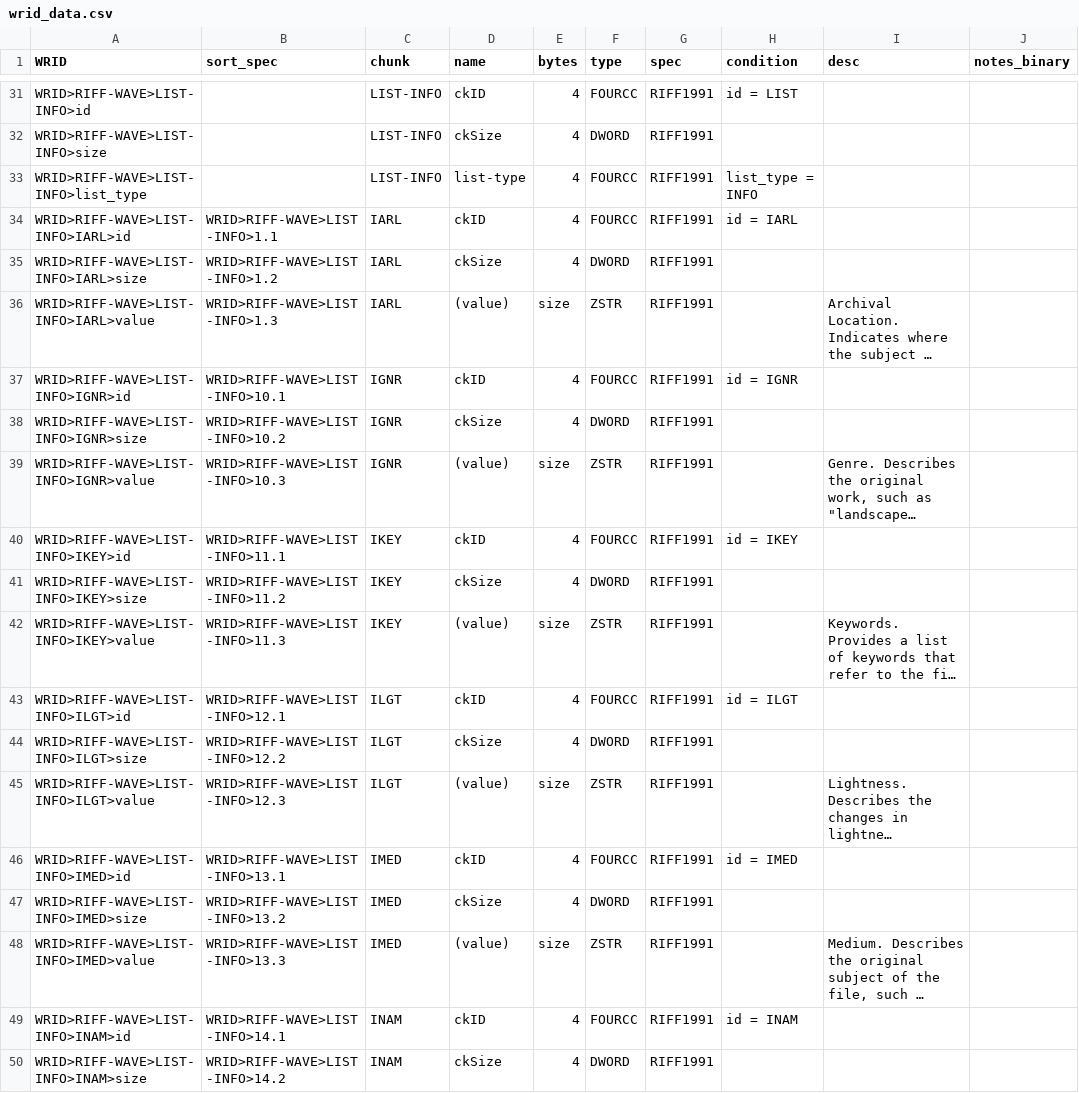
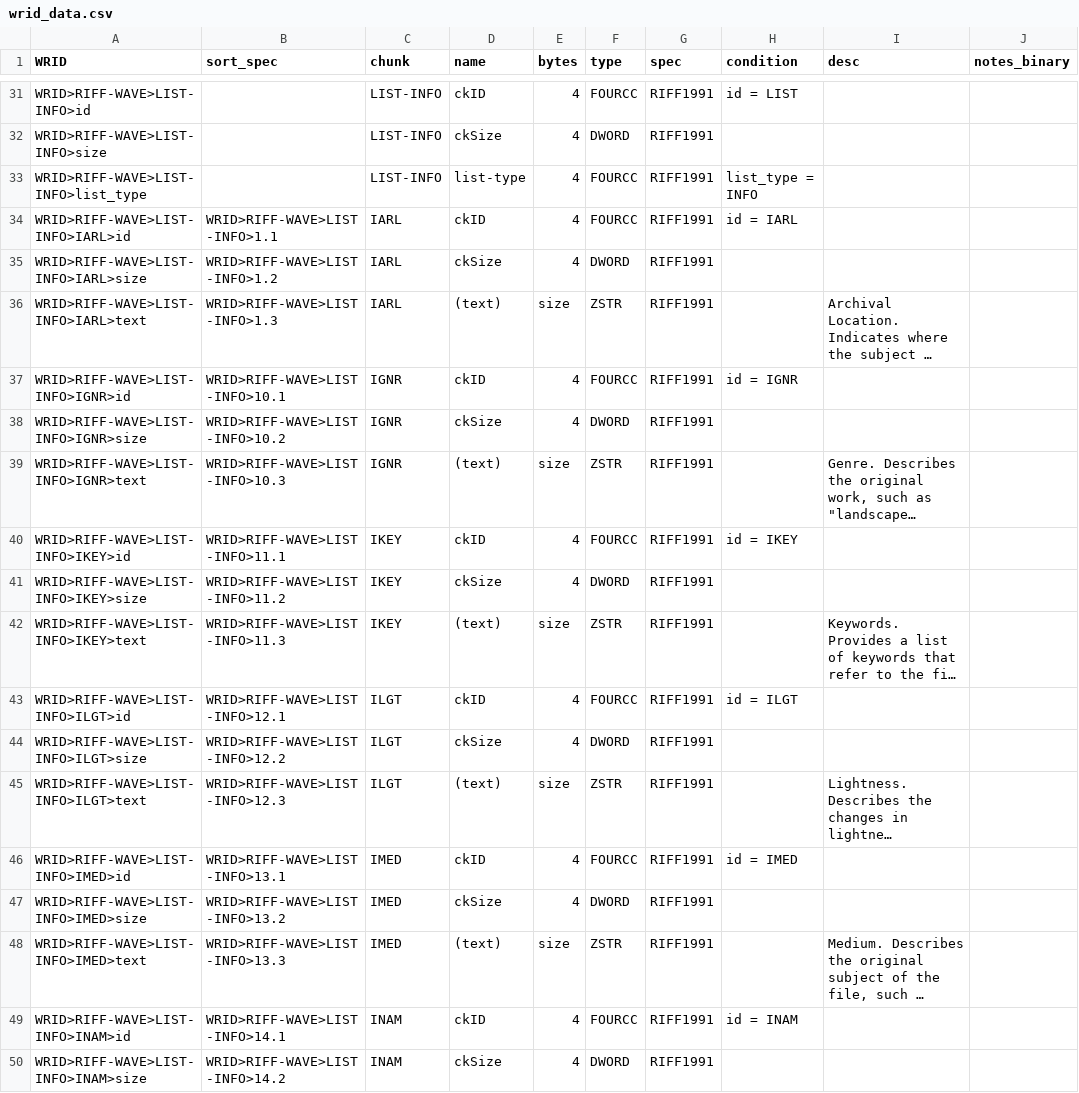
Before and after one commit to briandorsey/wavref, a CSV file: static/data/wrid_data.csv, drawn as a sheet; only a part is shown, gaps mark what is left out; long unchanged cells end in …; the diff covers the shown part only; the diff names each change by its address in the sheet, - before the commit and + after, or states it on an @@ line.

Commit message:
rename info .value -> .text

```diff
--- a/static/data/wrid_data.csv
+++ b/static/data/wrid_data.csv
-A36 (WRID): WRID>RIFF-WAVE>LIST-INFO>IARL>value
+A36 (WRID): WRID>RIFF-WAVE>LIST-INFO>IARL>text
-D36 (name): (value)
+D36 (name): (text)
-A39 (WRID): WRID>RIFF-WAVE>LIST-INFO>IGNR>value
+A39 (WRID): WRID>RIFF-WAVE>LIST-INFO>IGNR>text
-D39 (name): (value)
+D39 (name): (text)
-A42 (WRID): WRID>RIFF-WAVE>LIST-INFO>IKEY>value
+A42 (WRID): WRID>RIFF-WAVE>LIST-INFO>IKEY>text
-D42 (name): (value)
+D42 (name): (text)
-A45 (WRID): WRID>RIFF-WAVE>LIST-INFO>ILGT>value
+A45 (WRID): WRID>RIFF-WAVE>LIST-INFO>ILGT>text
-D45 (name): (value)
+D45 (name): (text)
-A48 (WRID): WRID>RIFF-WAVE>LIST-INFO>IMED>value
+A48 (WRID): WRID>RIFF-WAVE>LIST-INFO>IMED>text
-D48 (name): (value)
+D48 (name): (text)
```
Also changed, not shown: 90 edited cells elsewhere in this file, 4 other files.
